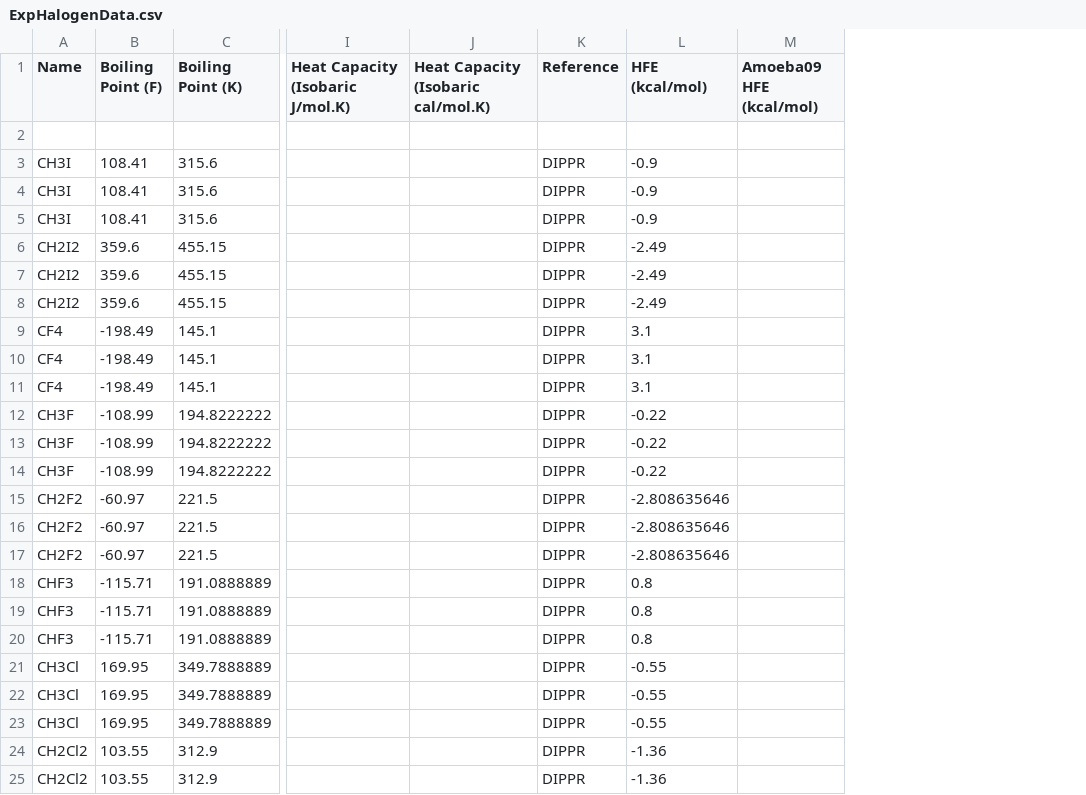
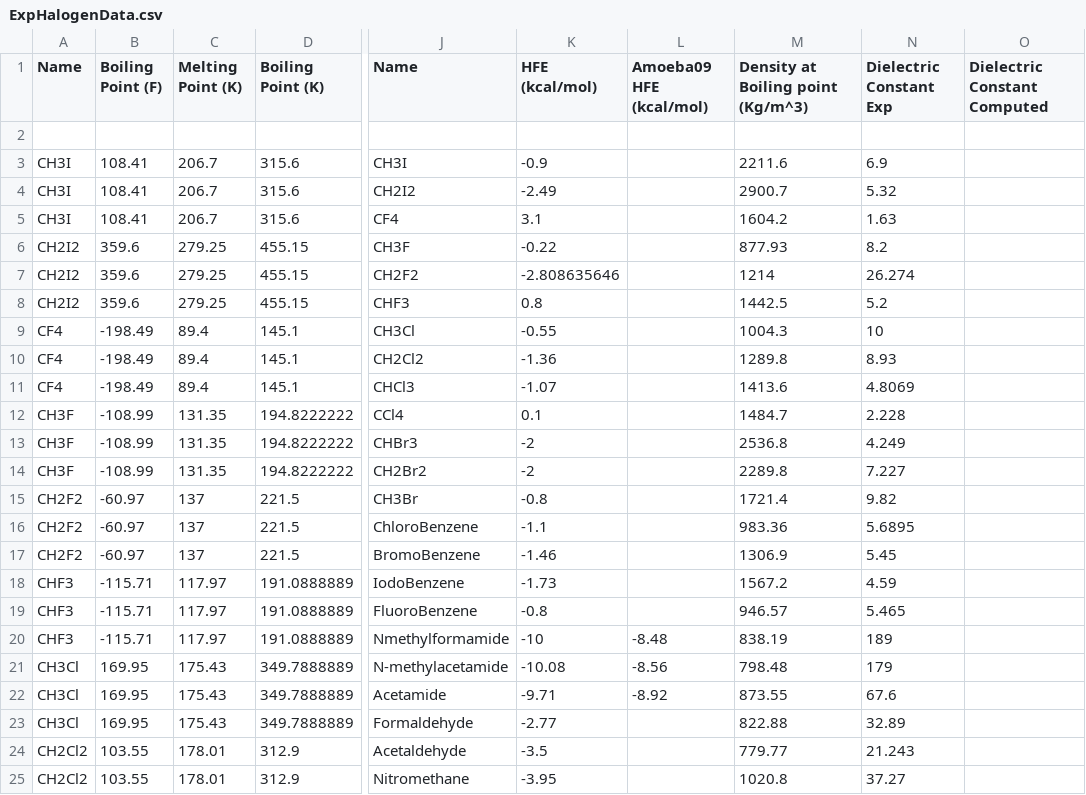
Before and after one commit to TinkerTools/poltype2, a CSV file: ForceBalanceWrapperExamples/ExpHalogenData.csv, drawn as a sheet; only a part is shown, gaps mark what is left out; removed rows and columns are numbered as before the commit, all else as after; the diff covers the shown part only; the diff names each change by its address in the sheet, - before the commit and + after, or states it on an @@ line.

```diff
--- a/ForceBalanceWrapperExamples/ExpHalogenData.csv
+++ b/ForceBalanceWrapperExamples/ExpHalogenData.csv
+column C (Melting Point (K)), rows 3-25: 206.7 | 206.7 | 206.7 | 279.25 | 279.25 | 279.25 | 89.4 | 89.4 | 89.4 | 131.35 | 131.35 | 131.35 | 137 | 137 | 137 | 117.97 | 117.97 | 117.97 | 175.43 | 175.43 | 175.43 | 178.01 | 178.01
-column I (Heat Capacity (Isobaric J/mol.K)), empty
-column J, row 1: Heat Capacity (Isobaric cal/mol.K)
-column K (Reference), rows 3-25: all DIPPR
+column J (Name), rows 3-25: CH3I | CH2I2 | CF4 | CH3F | CH2F2 | CHF3 | CH3Cl | CH2Cl2 | CHCl3 | CCl4 | CHBr3 | CH2Br2 | CH3Br | ChloroBenzene | BromoBenzene | IodoBenzene | FluoroBenzene | Nmethylformamide | N-methylacetamide | Acetamide | Formaldehyde | Acetaldehyde | Nitromethane
+column M, rows 1-25: Density at Boiling point (Kg/m^3) |  | 2211.6 | 2900.7 | 1604.2 | 877.93 | 1214 | 1442.5 | 1004.3 | 1289.8 | 1413.6 | 1484.7 | 2536.8 | 2289.8 | 1721.4 | 983.36 | 1306.9 | 1567.2 | 946.57 | 838.19 | 798.48 | 873.55 | 822.88 | 779.77 | 1020.8
+column N (Dielectric Constant Exp), rows 3-25: 6.9 | 5.32 | 1.63 | 8.2 | 26.274 | 5.2 | 10 | 8.93 | 4.8069 | 2.228 | 4.249 | 7.227 | 9.82 | 5.6895 | 5.45 | 4.59 | 5.465 | 189 | 179 | 67.6 | 32.89 | 21.243 | 37.27
+column O (Dielectric Constant Computed), empty
-K4 (HFE (kcal/mol)): -0.9
+K4 (HFE (kcal/mol)): -2.49
-K5 (HFE (kcal/mol)): -0.9
+K5 (HFE (kcal/mol)): 3.1
-K6 (HFE (kcal/mol)): -2.49
+K6 (HFE (kcal/mol)): -0.22
-K7 (HFE (kcal/mol)): -2.49
+K7 (HFE (kcal/mol)): -2.808635646
-K8 (HFE (kcal/mol)): -2.49
+K8 (HFE (kcal/mol)): 0.8
-K9 (HFE (kcal/mol)): 3.1
+K9 (HFE (kcal/mol)): -0.55
-K10 (HFE (kcal/mol)): 3.1
+K10 (HFE (kcal/mol)): -1.36
-K11 (HFE (kcal/mol)): 3.1
+K11 (HFE (kcal/mol)): -1.07
-K12 (HFE (kcal/mol)): -0.22
+K12 (HFE (kcal/mol)): 0.1
-K13:K14 (HFE (kcal/mol)): -0.22
+K13:K14 (HFE (kcal/mol)): -2
-K15 (HFE (kcal/mol)): -2.808635646
+K15 (HFE (kcal/mol)): -0.8
-K16 (HFE (kcal/mol)): -2.808635646
+K16 (HFE (kcal/mol)): -1.1
-K17 (HFE (kcal/mol)): -2.808635646
+K17 (HFE (kcal/mol)): -1.46
-K18 (HFE (kcal/mol)): 0.8
+K18 (HFE (kcal/mol)): -1.73
-K19 (HFE (kcal/mol)): 0.8
+K19 (HFE (kcal/mol)): -0.8
-K20 (HFE (kcal/mol)): 0.8
+K20 (HFE (kcal/mol)): -10
-L20 (Amoeba09 HFE (kcal/mol)): (empty)
+L20 (Amoeba09 HFE (kcal/mol)): -8.48
-K21 (HFE (kcal/mol)): -0.55
+K21 (HFE (kcal/mol)): -10.08
-L21 (Amoeba09 HFE (kcal/mol)): (empty)
+L21 (Amoeba09 HFE (kcal/mol)): -8.56
-K22 (HFE (kcal/mol)): -0.55
+K22 (HFE (kcal/mol)): -9.71
-L22 (Amoeba09 HFE (kcal/mol)): (empty)
+L22 (Amoeba09 HFE (kcal/mol)): -8.92
-K23 (HFE (kcal/mol)): -0.55
+K23 (HFE (kcal/mol)): -2.77
-K24 (HFE (kcal/mol)): -1.36
+K24 (HFE (kcal/mol)): -3.5
-K25 (HFE (kcal/mol)): -1.36
+K25 (HFE (kcal/mol)): -3.95
```
Also changed, not shown: 62 edited cells elsewhere in this file, 4 other files.
